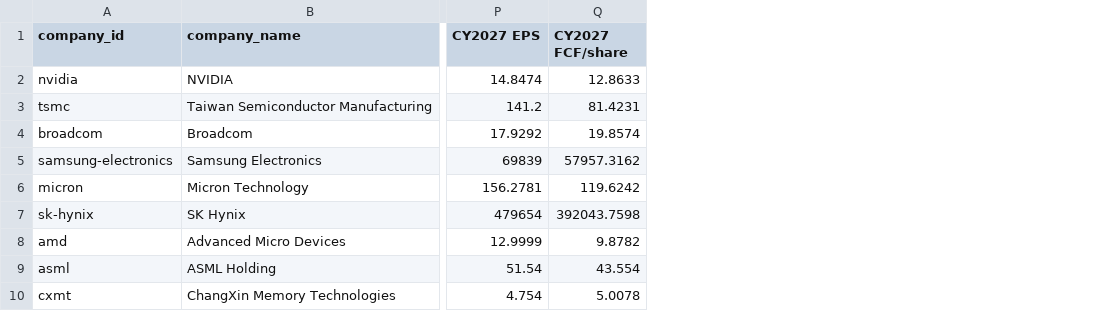
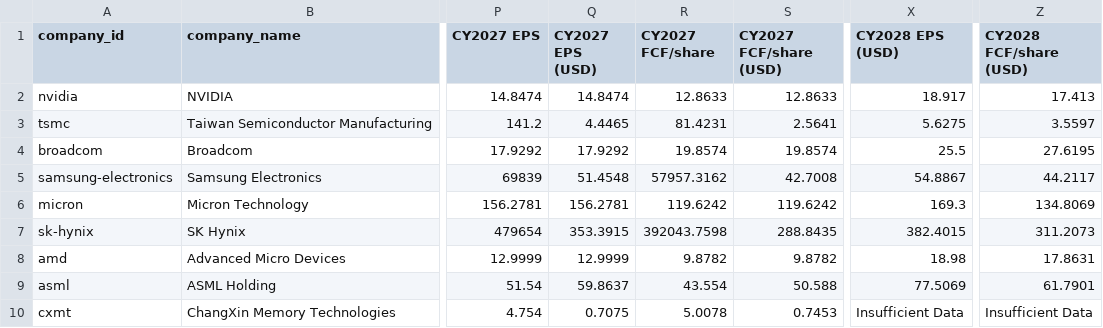
Before and after one commit to annikaACodes/Relative-Valuation-Matrix, a CSV file: data/semiconductor_universe.csv, drawn as a sheet; only a part is shown, gaps mark what is left out; the diff names each change by its address in the sheet, - before the commit and + after, or states it on an @@ line.

Commit message:
Add USD-normalized forecast data

```diff
--- a/data/semiconductor_universe.csv
+++ b/data/semiconductor_universe.csv
+column Q (CY2027 EPS (USD)), rows 2-10: 14.8474 | 4.4465 | 17.9292 | 51.4548 | 156.2781 | 353.3915 | 12.9999 | 59.8637 | 0.7075
+column S (CY2027 FCF/share (USD)), rows 2-10: 12.8633 | 2.5641 | 19.8574 | 42.7008 | 119.6242 | 288.8435 | 9.8782 | 50.588 | 0.7453
+column X (CY2028 EPS (USD)), rows 2-10: 18.917 | 5.6275 | 25.5 | 54.8867 | 169.3 | 382.4015 | 18.98 | 77.5069 | Insufficient Data
+column Z (CY2028 FCF/share (USD)), rows 2-10: 17.413 | 3.5597 | 27.6195 | 44.2117 | 134.8069 | 311.2073 | 17.8631 | 61.7901 | Insufficient Data
```
Also changed, not shown: 3 other files.
